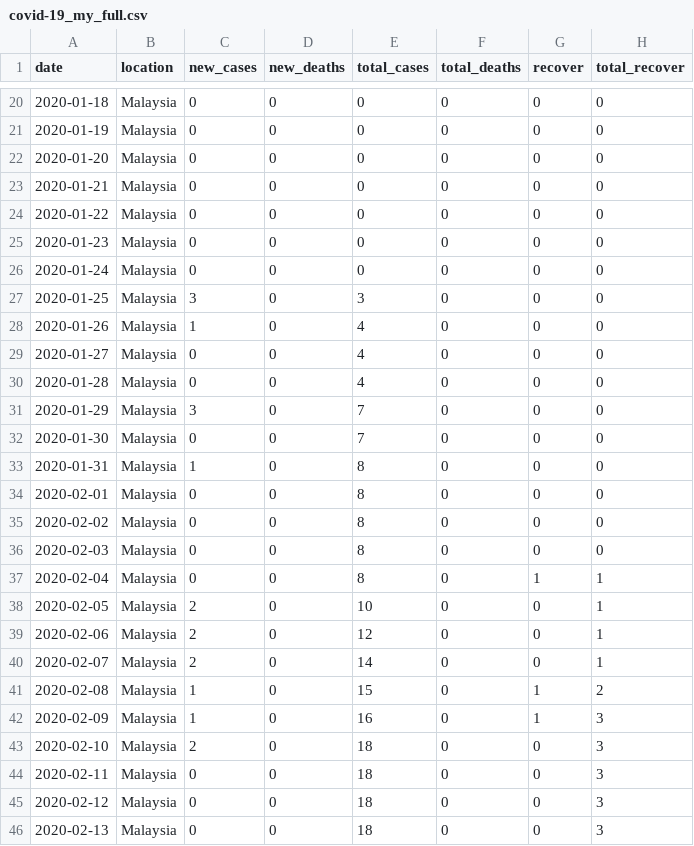
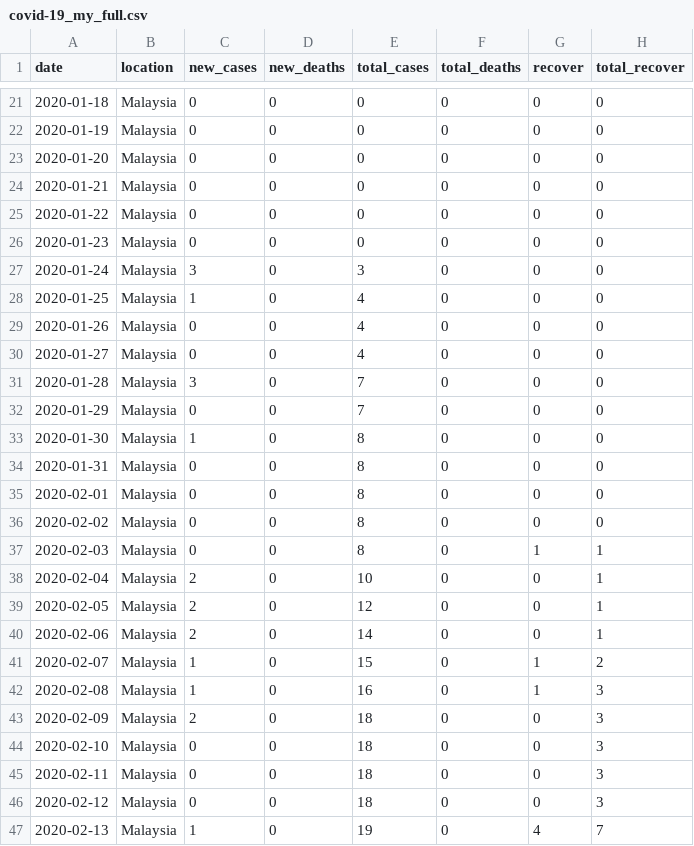
Before and after one commit to wnarifin/covid-19-malaysia, a CSV file: covid-19_my_full.csv, drawn as a sheet; only a part is shown, gaps mark what is left out; addresses are those after the commit; the diff covers the shown part only; the diff names each change by its address in the sheet, - before the commit and + after, or states it on an @@ line.

```diff
--- a/covid-19_my_full.csv
+++ b/covid-19_my_full.csv
-C27 (new_cases): 0
+C27 (new_cases): 3
-E27 (total_cases): 0
+E27 (total_cases): 3
-C28 (new_cases): 3
+C28 (new_cases): 1
-E28 (total_cases): 3
+E28 (total_cases): 4
-C29 (new_cases): 1
+C29 (new_cases): 0
-C31 (new_cases): 0
+C31 (new_cases): 3
-E31 (total_cases): 4
+E31 (total_cases): 7
-C32 (new_cases): 3
+C32 (new_cases): 0
-C33 (new_cases): 0
+C33 (new_cases): 1
-E33 (total_cases): 7
+E33 (total_cases): 8
-C34 (new_cases): 1
+C34 (new_cases): 0
-G37 (recover): 0
+G37 (recover): 1
-H37 (total_recover): 0
+H37 (total_recover): 1
-C38 (new_cases): 0
+C38 (new_cases): 2
-E38 (total_cases): 8
+E38 (total_cases): 10
-G38 (recover): 1
+G38 (recover): 0
-E39 (total_cases): 10
+E39 (total_cases): 12
-E40 (total_cases): 12
+E40 (total_cases): 14
-C41 (new_cases): 2
+C41 (new_cases): 1
-E41 (total_cases): 14
+E41 (total_cases): 15
-G41 (recover): 0
+G41 (recover): 1
-H41 (total_recover): 1
+H41 (total_recover): 2
-E42 (total_cases): 15
+E42 (total_cases): 16
-H42 (total_recover): 2
+H42 (total_recover): 3
-C43 (new_cases): 1
+C43 (new_cases): 2
-E43 (total_cases): 16
+E43 (total_cases): 18
-G43 (recover): 1
+G43 (recover): 0
-C44 (new_cases): 2
+C44 (new_cases): 0
-C47 (new_cases): 0
+C47 (new_cases): 1
-E47 (total_cases): 18
+E47 (total_cases): 19
-G47 (recover): 0
+G47 (recover): 4
-H47 (total_recover): 3
+H47 (total_recover): 7
```
Also changed, not shown: 1 added row and 29 edited cells elsewhere in this file, covid-19_my.csv, 1 other file.
